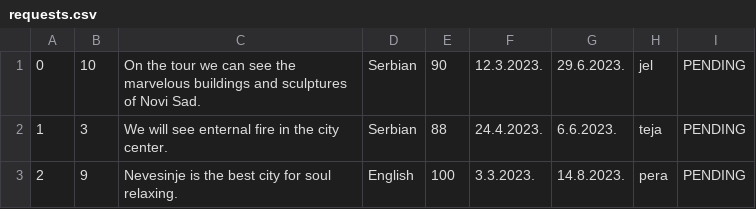
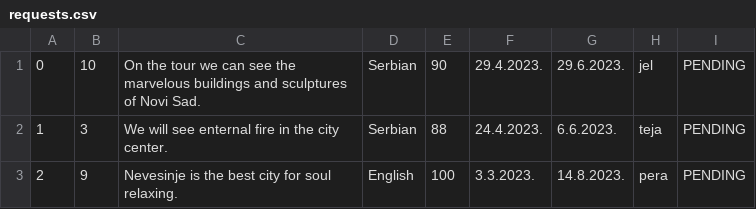
Before and after one commit to KornelijeKiso/DreamTeam, a CSV file: ProjectTourism/ProjectTourism/References/requests.csv, drawn as a sheet.

```diff
--- a/ProjectTourism/ProjectTourism/References/requests.csv
+++ b/ProjectTourism/ProjectTourism/References/requests.csv
@@ -1,2 +1,2 @@
-0|10|On the tour we can see the marvelous buildings and sculptures of Novi Sad.|Serbian|90|12.3.2023.|29.6.2023.|jel|PENDING
+0|10|On the tour we can see the marvelous buildings and sculptures of Novi Sad.|Serbian|90|29.4.2023.|29.6.2023.|jel|PENDING
 1|3|We will see enternal fire in the city center.|Serbian|88|24.4.2023.|6.6.2023.|teja|PENDING
```
Also changed, not shown: 3 other files.
